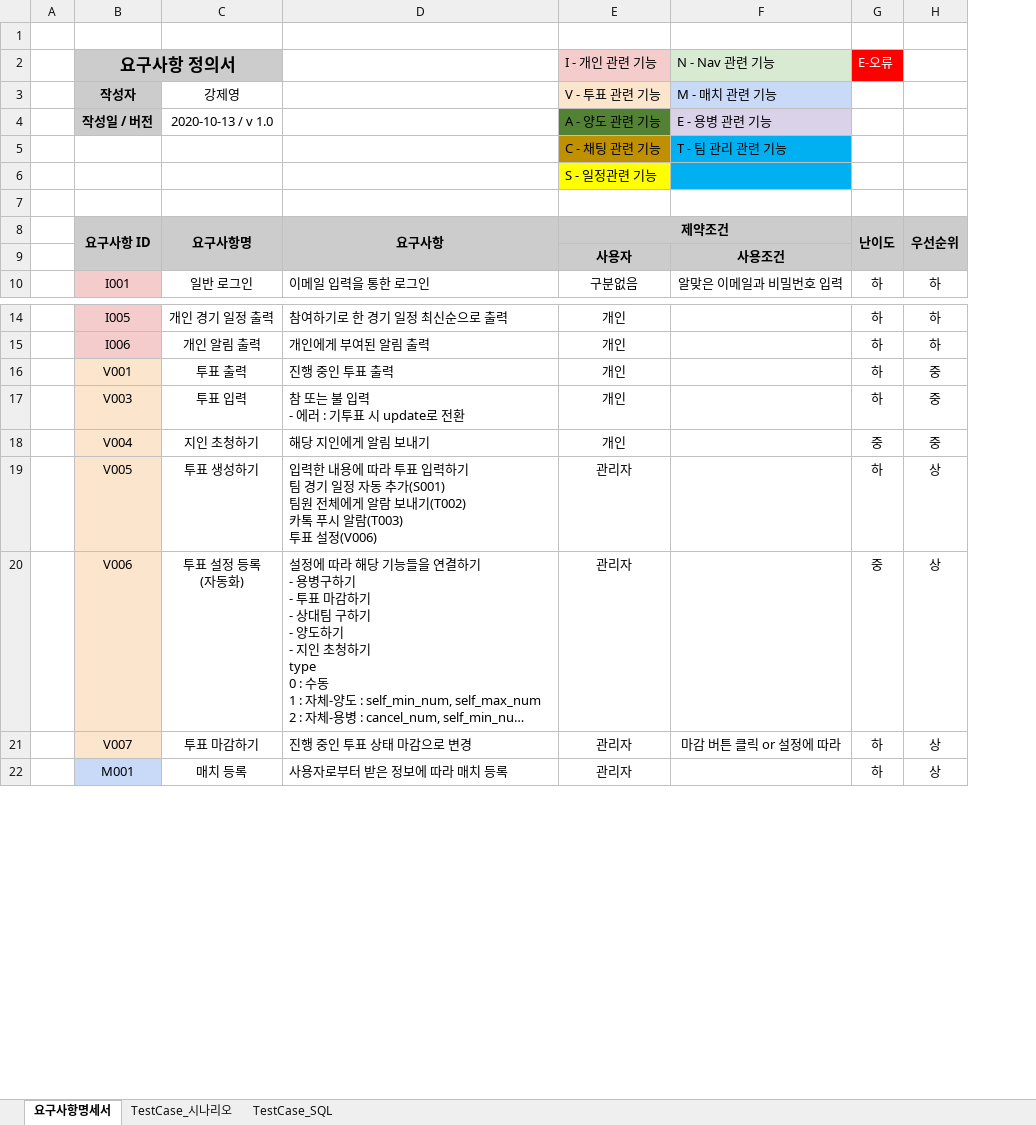
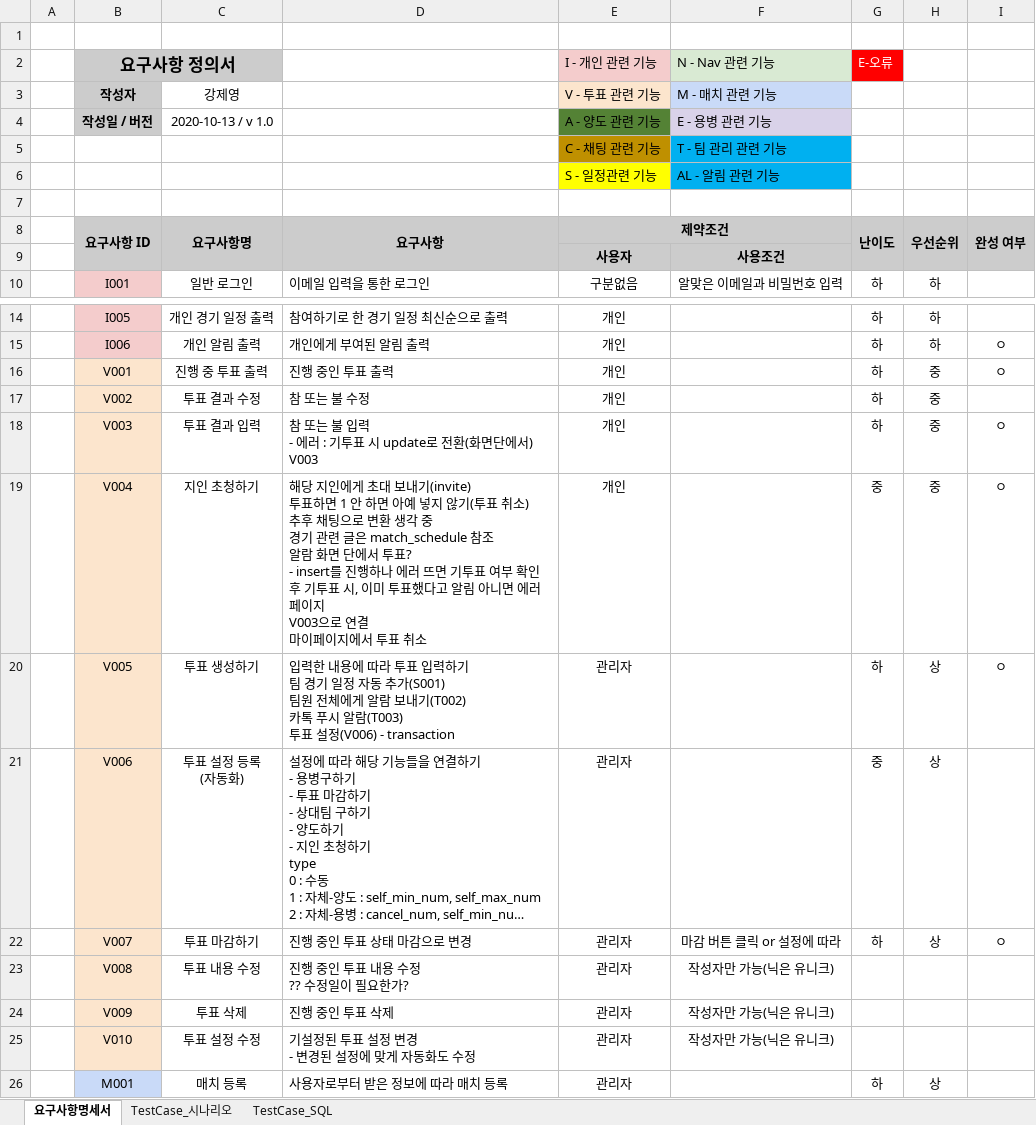
Before and after one commit to jaeheon-lee/fbt, an Excel workbook: docs/srs/fbt_docs.xlsx, sheet 요구사항명세서, drawn as a sheet; only a part is shown, gaps mark what is left out; long unchanged cells end in …; values as stored, in another font and other column widths than the file's, no borders; addresses are those after the commit; ↵ is a line break in a cell; the diff names each change by its address in the sheet, - before the commit and + after, or states it on an @@ line.

Commit message:
[2020-10-19 21:26] VoteMatch Service Layer까지 완성

```diff
--- a/docs/srs/fbt_docs.xlsx (sheet 요구사항명세서)
+++ b/docs/srs/fbt_docs.xlsx (sheet 요구사항명세서)
+column I, row 8: 완성 여부; rows 15-16: ㅇ | ㅇ; rows 18-22: ㅇ | ㅇ | ㅇ |  | ㅇ
-F6 (N - Nav 관련 기능): (empty)
+F6 (N - Nav 관련 기능): AL - 알림 관련 기능
-C16: 투표 출력
+C16: 진행 중 투표 출력
+row 17:  | V002 | 투표 결과 수정 | 참 또는 불 수정 | 개인 |  | 하 | 중
-C18: 투표 입력
+C18: 투표 결과 입력
-D18: 참 또는 불 입력 ↵ - 에러 : 기투표 시 update로 전환
+D18: 참 또는 불 입력 ↵ - 에러 : 기투표 시 update로 전환(화면단에서) V003
-D19: …인에게 알림 보내기
+D19: …인에게 초대 보내기(invite) ↵ 투표하면 1 안 하면 아예 넣지 않기(투표 취소) ↵ 추후 채팅으로 변환 생각 중 ↵ 경기 관련 글은 match_schedule 참조 ↵ 알람 화면 단에서 투표? ↵ - insert를 진행하나 에러 뜨면 기투표 여부 확인 후 기투표 시, 이미 투표했다고 알림 아니면 에러 페이지 ↵ V003으로 연결 ↵ 마이페이지에서 투표 취소
-D20: …설정(V006)
+D20: …설정(V006) - transaction
+row 23:  | V008 | 투표 내용 수정 | 진행 중인 투표 내용 수정 ↵ ?? 수정일이 필요한가? | 관리자 | 작성자만 가능(닉은 유니크)
+row 24:  | V009 | 투표 삭제 | 진행 중인 투표 삭제 | 관리자 | 작성자만 가능(닉은 유니크)
+row 25:  | V010 | 투표 설정 수정 | 기설정된 투표 설정 변경 ↵ - 변경된 설정에 맞게 자동화도 수정 | 관리자 | 작성자만 가능(닉은 유니크)
```
Also changed, not shown: sheet TestCase_SQL, 17 other files.
